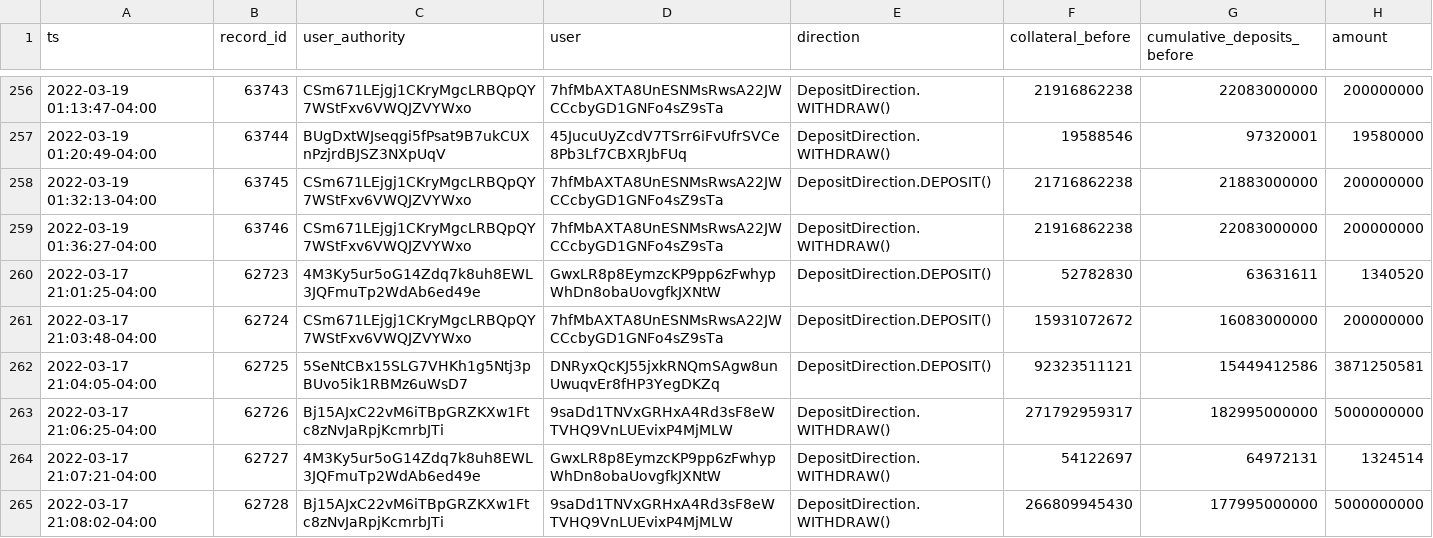
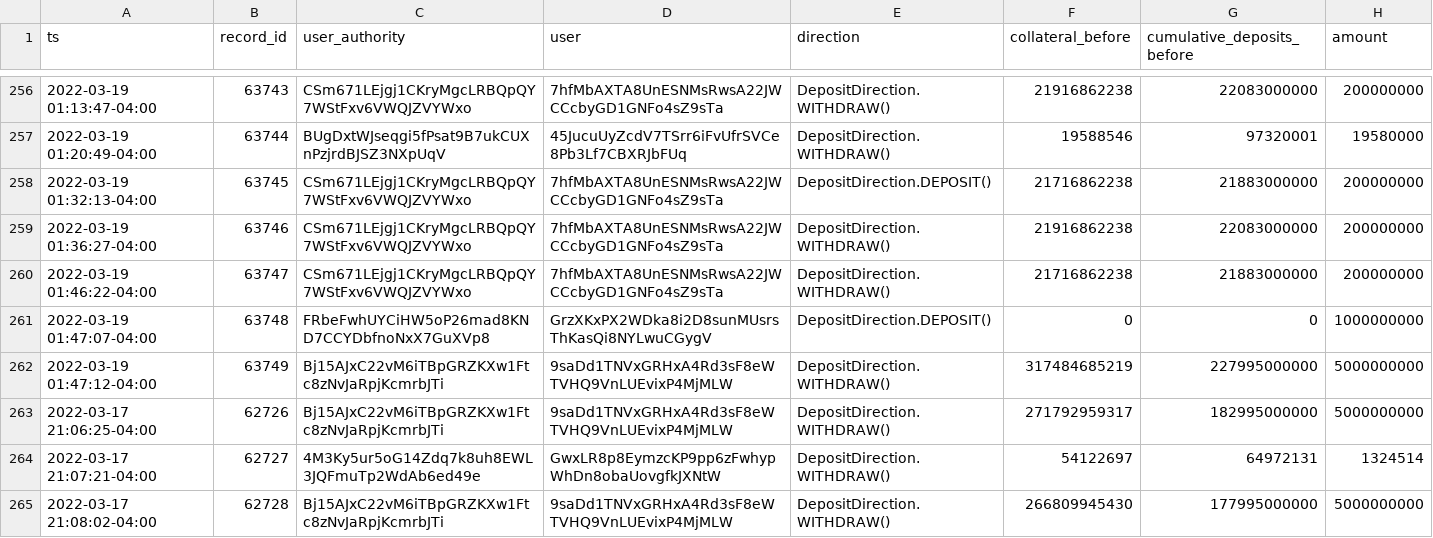
Before and after one commit to 0xbigz/drift-flat-data, a CSV file: data/deposit_history.csv, drawn as a sheet; only a part is shown, gaps mark what is left out.

```diff
--- a/data/deposit_history.csv
+++ b/data/deposit_history.csv
@@ -259,5 +259,5 @@ ts,record_id,user_authority,user,direction,collateral_before,cumulative_deposits
 2022-03-19 01:36:27-04:00,63746,CSm671LEjgj1CKryMgcLRBQpQY7WStFxv6VWQJZVYWxo,7hfMbAXTA8UnESNMsRwsA22JWCCcbyGD1GNFo4sZ9sTa,DepositDirection.WITHDRAW(),21916862238,22083000000,200000000
-2022-03-17 21:01:25-04:00,62723,4M3Ky5ur5oG14Zdq7k8uh8EWL3JQFmuTp2WdAb6ed49e,GwxLR8p8EymzcKP9pp6zFwhypWhDn8obaUovgfkJXNtW,DepositDirection.DEPOSIT(),52782830,63631611,1340520
-2022-03-17 21:03:48-04:00,62724,CSm671LEjgj1CKryMgcLRBQpQY7WStFxv6VWQJZVYWxo,7hfMbAXTA8UnESNMsRwsA22JWCCcbyGD1GNFo4sZ9sTa,DepositDirection.DEPOSIT(),15931072672,16083000000,200000000
-2022-03-17 21:04:05-04:00,62725,5SeNtCBx15SLG7VHKh1g5Ntj3pBUvo5ik1RBMz6uWsD7,DNRyxQcKJ55jxkRNQmSAgw8unUwuqvEr8fHP3YegDKZq,DepositDirection.DEPOSIT(),92323511121,15449412586,3871250581
+2022-03-19 01:46:22-04:00,63747,CSm671LEjgj1CKryMgcLRBQpQY7WStFxv6VWQJZVYWxo,7hfMbAXTA8UnESNMsRwsA22JWCCcbyGD1GNFo4sZ9sTa,DepositDirection.WITHDRAW(),21716862238,21883000000,200000000
+2022-03-19 01:47:07-04:00,63748,FRbeFwhUYCiHW5oP26mad8KND7CCYDbfnoNxX7GuXVp8,GrzXKxPX2WDka8i2D8sunMUsrsThKasQi8NYLwuCGygV,DepositDirection.DEPOSIT(),0,0,1000000000
+2022-03-19 01:47:12-04:00,63749,Bj15AJxC22vM6iTBpGRZKXw1Ftc8zNvJaRpjKcmrbJTi,9saDd1TNVxGRHxA4Rd3sF8eWTVHQ9VnLUEvixP4MjMLW,DepositDirection.WITHDRAW(),317484685219,227995000000,5000000000
 2022-03-17 21:06:25-04:00,62726,Bj15AJxC22vM6iTBpGRZKXw1Ftc8zNvJaRpjKcmrbJTi,9saDd1TNVxGRHxA4Rd3sF8eWTVHQ9VnLUEvixP4MjMLW,DepositDirection.WITHDRAW(),271792959317,182995000000,5000000000
```
Also changed, not shown: data/fundingPayment_history.csv, data/markets_state.csv, 4 other files.
